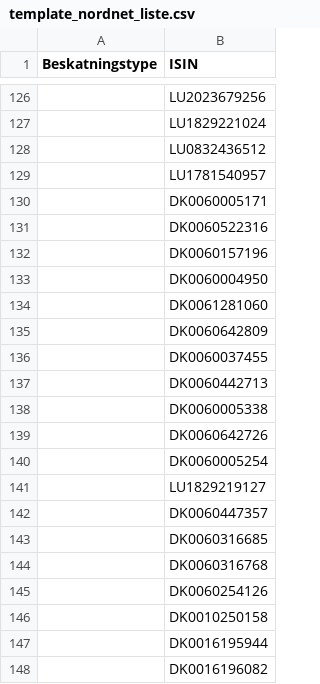
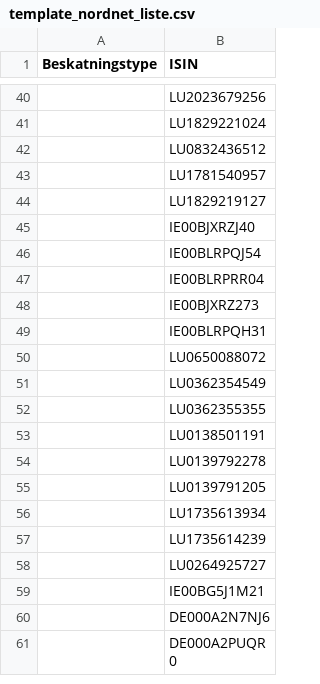
Before and after one commit to erikkjellgren/erikkjellgren.github.io, a CSV file: assets/python_scripts/data/template_nordnet_liste.csv, drawn as a sheet; only a part is shown, gaps mark what is left out; the shorter side is filled out with more unchanged rows; the diff covers the shown part only; the diff names each change by its address in the sheet, - before the commit and + after, or states it on an @@ line.

```diff
--- a/assets/python_scripts/data/template_nordnet_liste.csv
+++ b/assets/python_scripts/data/template_nordnet_liste.csv
-row 130:  | DK0060005171
-row 131:  | DK0060522316
-row 132:  | DK0060157196
-row 133:  | DK0060004950
-row 134:  | DK0061281060
-row 135:  | DK0060642809
-row 136:  | DK0060037455
-row 137:  | DK0060442713
-row 138:  | DK0060005338
-row 139:  | DK0060642726
-row 140:  | DK0060005254
-row 142:  | DK0060447357
-row 143:  | DK0060316685
-row 144:  | DK0060316768
-row 145:  | DK0060254126
-row 146:  | DK0010250158
-row 147:  | DK0016195944
-row 148:  | DK0016196082
```
Also changed, not shown: 147 removed rows elsewhere in this file, 5 other files.
